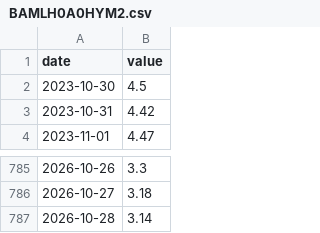
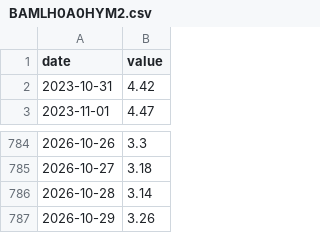
Before and after one commit to d0mvx/trading-desk, a CSV file: dial_cache/BAMLH0A0HYM2.csv, drawn as a sheet; only a part is shown, gaps mark what is left out; removed rows and columns are numbered as before the commit, all else as after; the diff names each change by its address in the sheet, - before the commit and + after, or states it on an @@ line.

```diff
--- a/dial_cache/BAMLH0A0HYM2.csv
+++ b/dial_cache/BAMLH0A0HYM2.csv
-row 2: 2023-10-30 | 4.5
+row 787: 2026-10-29 | 3.26
```
Also changed, not shown: dial_cache/RRPONTSYD.csv, dial_cache/VIXCLS.csv, 16 other files.
